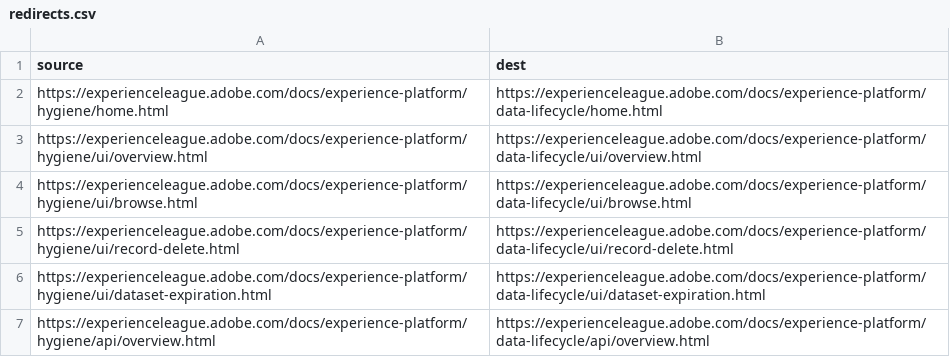
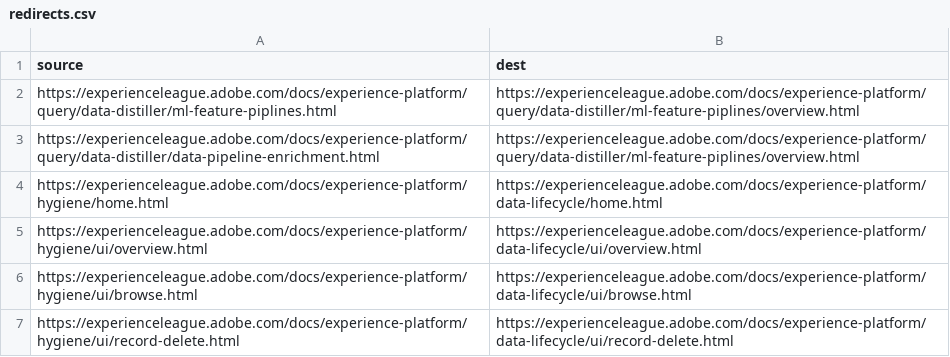
Before and after one commit to AdobeDocs/experience-platform.fr-FR, a CSV file: redirects.csv, drawn as a sheet; only a part is shown; the shorter side is filled out with more unchanged rows.

```diff
--- a/redirects.csv
+++ b/redirects.csv
@@ -1,2 +1,4 @@
 source,dest
+https://experienceleague.adobe.com/docs/experience-platform/query/data-distiller/ml-feature-piplines.html,https://experienceleague.adobe.com/docs/experience-platform/query/data-distiller/ml-feature-piplines/overview.html
+https://experienceleague.adobe.com/docs/experience-platform/query/data-distiller/data-pipeline-enrichment.html,https://experienceleague.adobe.com/docs/experience-platform/query/data-distiller/ml-feature-piplines/overview.html
 https://experienceleague.adobe.com/docs/experience-platform/hygiene/home.html,https://experienceleague.adobe.com/docs/experience-platform/data-lifecycle/home.html
```
Also changed, not shown: 3 other files.
